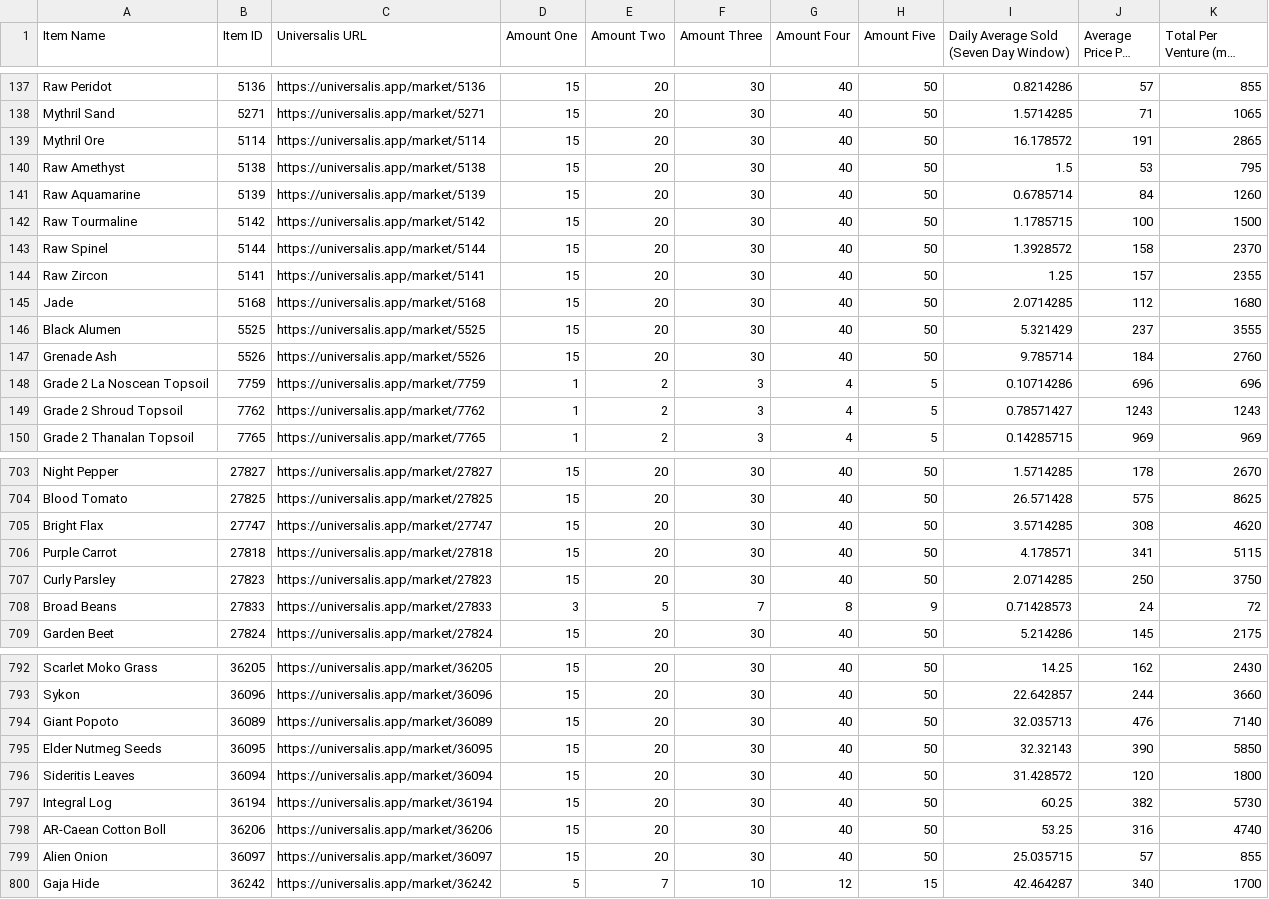
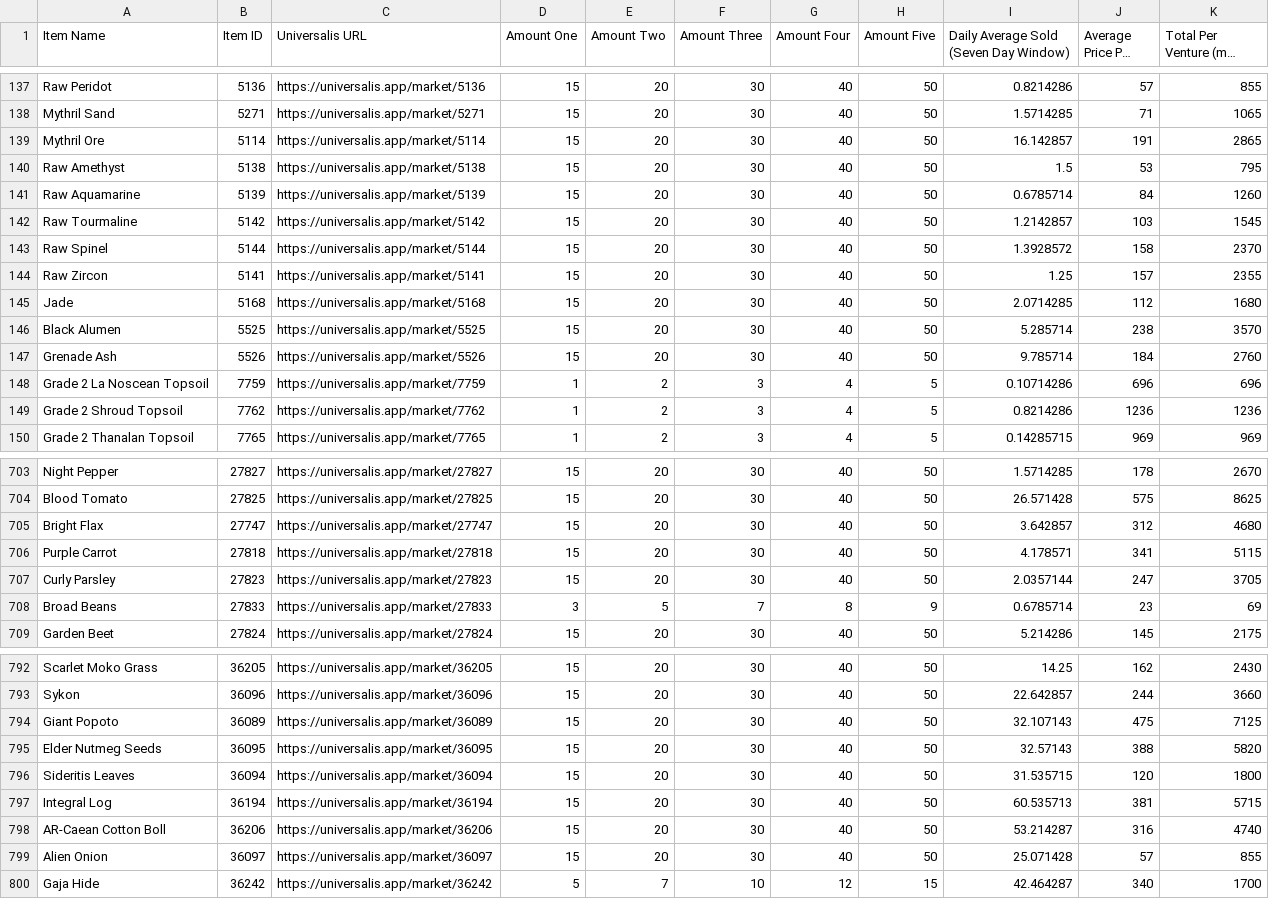
Before and after one commit to baronvonfonz/arbitralis, a CSV file: csv/venture_items_stats.csv, drawn as a sheet; only a part is shown, gaps mark what is left out; long unchanged cells end in …; the diff covers the shown part only.

```diff
--- a/csv/venture_items_stats.csv
+++ b/csv/venture_items_stats.csv
@@ -138,6 +138,6 @@ Raw Peridot,5136,https://universalis.app/market/5136,15,20,30,40,50,0.8214286,57
 Mythril Sand,5271,https://universalis.app/market/5271,15,20,30,40,50,1.5714285,71,1065
-Mythril Ore,5114,https://universalis.app/market/5114,15,20,30,40,50,16.178572,191,2865
+Mythril Ore,5114,https://universalis.app/market/5114,15,20,30,40,50,16.142857,191,2865
 Raw Amethyst,5138,https://universalis.app/market/5138,15,20,30,40,50,1.5,53,795
 Raw Aquamarine,5139,https://universalis.app/market/5139,15,20,30,40,50,0.6785714,84,1260
-Raw Tourmaline,5142,https://universalis.app/market/5142,15,20,30,40,50,1.1785715,100,1500
+Raw Tourmaline,5142,https://universalis.app/market/5142,15,20,30,40,50,1.2142857,103,1545
 Raw Spinel,5144,https://universalis.app/market/5144,15,20,30,40,50,1.3928572,158,2370
@@ -145,6 +145,6 @@ Raw Zircon,5141,https://universalis.app/market/5141,15,20,30,40,50,1.25,157,2355
 Jade,5168,https://universalis.app/market/5168,15,20,30,40,50,2.0714285,112,1680
-Black Alumen,5525,https://universalis.app/market/5525,15,20,30,40,50,5.321429,237,3555
+Black Alumen,5525,https://universalis.app/market/5525,15,20,30,40,50,5.285714,238,3570
 Grenade Ash,5526,https://universalis.app/market/5526,15,20,30,40,50,9.785714,184,2760
 Grade 2 La Noscean Topsoil,7759,https://universalis.app/market/7759,1,2,3,4,5,0.10714286,696,696
-Grade 2 Shroud Topsoil,7762,https://universalis.app/market/7762,1,2,3,4,5,0.78571427,1243,1243
+Grade 2 Shroud Topsoil,7762,https://universalis.app/market/7762,1,2,3,4,5,0.8214286,1236,1236
 Grade 2 Thanalan Topsoil,7765,https://universalis.app/market/7765,1,2,3,4,5,0.14285715,969,969
@@ -704,6 +704,6 @@ Night Pepper,27827,https://universalis.app/market/27827,15,20,30,40,50,1.5714285
 Blood Tomato,27825,https://universalis.app/market/27825,15,20,30,40,50,26.571428,575,8625
-Bright Flax,27747,https://universalis.app/market/27747,15,20,30,40,50,3.5714285,308,4620
+Bright Flax,27747,https://universalis.app/market/27747,15,20,30,40,50,3.642857,312,4680
 Purple Carrot,27818,https://universalis.app/market/27818,15,20,30,40,50,4.178571,341,5115
-Curly Parsley,27823,https://universalis.app/market/27823,15,20,30,40,50,2.0714285,250,3750
-Broad Beans,27833,https://universalis.app/market/27833,3,5,7,8,9,0.71428573,24,72
+Curly Parsley,27823,https://universalis.app/market/27823,15,20,30,40,50,2.0357144,247,3705
+Broad Beans,27833,https://universalis.app/market/27833,3,5,7,8,9,0.6785714,23,69
 Garden Beet,27824,https://universalis.app/market/27824,15,20,30,40,50,5.214286,145,2175
@@ -793,8 +793,8 @@ Scarlet Moko Grass,36205,https://universalis.app/market/36205,15,20,30,40,50,14.
 Sykon,36096,https://universalis.app/market/36096,15,20,30,40,50,22.642857,244,3660
-Giant Popoto,36089,https://universalis.app/market/36089,15,20,30,40,50,32.035713,476,7140
-Elder Nutmeg Seeds,36095,https://universalis.app/market/36095,15,20,30,40,50,32.32143,390,5850
-Sideritis Leaves,36094,https://universalis.app/market/36094,15,20,30,40,50,31.428572,120,1800
-Integral Log,36194,https://universalis.app/market/36194,15,20,30,40,50,60.25,382,5730
-AR-Caean Cotton Boll,36206,https://universalis.app/market/36206,15,20,30,40,50,53.25,316,4740
-Alien Onion,36097,https://universalis.app/market/36097,15,20,30,40,50,25.035715,57,855
+Giant Popoto,36089,https://universalis.app/market/36089,15,20,30,40,50,32.107143,475,7125
+Elder Nutmeg Seeds,36095,https://universalis.app/market/36095,15,20,30,40,50,32.57143,388,5820
+Sideritis Leaves,36094,https://universalis.app/market/36094,15,20,30,40,50,31.535715,120,1800
+Integral Log,36194,https://universalis.app/market/36194,15,20,30,40,50,60.535713,381,5715
+AR-Caean Cotton Boll,36206,https://universalis.app/market/36206,15,20,30,40,50,53.214287,316,4740
+Alien Onion,36097,https://universalis.app/market/36097,15,20,30,40,50,25.071428,57,855
 Gaja Hide,36242,https://universalis.app/market/36242,5,7,10,12,15,42.464287,340,1700
```
Also changed, not shown: 141 edited cells elsewhere in this file, csv/max_buyer_items_stats.csv, 1 other file.
